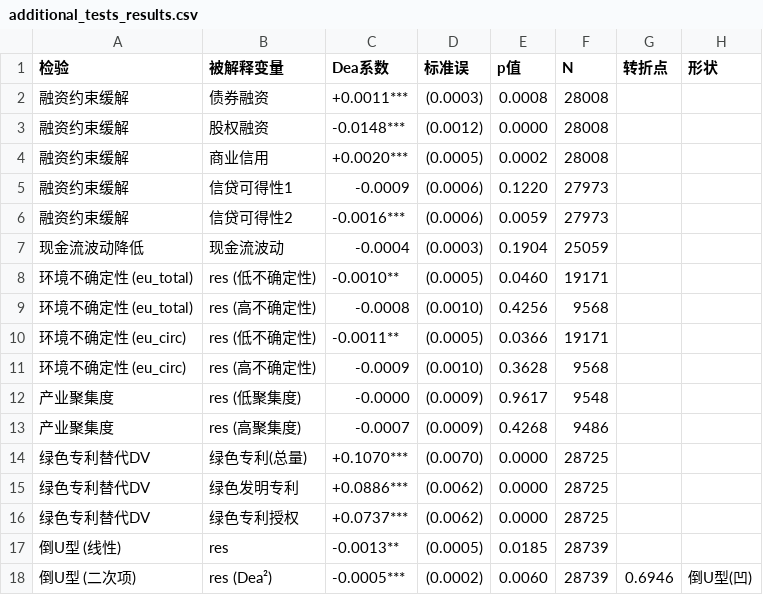
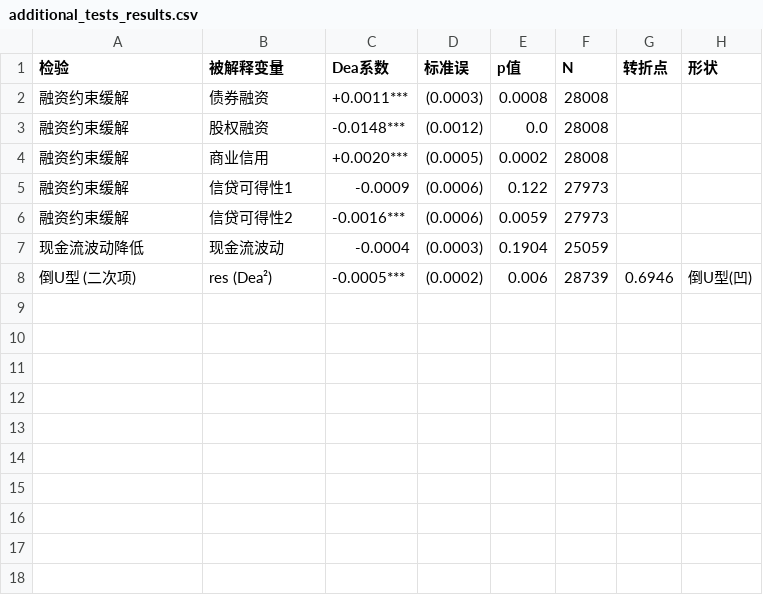
Before and after one commit to sz2108631-max/dea-replication, a CSV file: output/additional_tests_results.csv, drawn as a sheet.

```diff
--- a/output/additional_tests_results.csv
+++ b/output/additional_tests_results.csv
@@ -2,17 +2,7 @@
 融资约束缓解,债券融资,+0.0011***,(0.0003),0.0008,28008,,
-融资约束缓解,股权融资,-0.0148***,(0.0012),0.0000,28008,,
+融资约束缓解,股权融资,-0.0148***,(0.0012),0.0,28008,,
 融资约束缓解,商业信用,+0.0020***,(0.0005),0.0002,28008,,
-融资约束缓解,信贷可得性1,-0.0009,(0.0006),0.1220,27973,,
+融资约束缓解,信贷可得性1,-0.0009,(0.0006),0.122,27973,,
 融资约束缓解,信贷可得性2,-0.0016***,(0.0006),0.0059,27973,,
 现金流波动降低,现金流波动,-0.0004,(0.0003),0.1904,25059,,
-环境不确定性 (eu_total),res (低不确定性),-0.0010**,(0.0005),0.0460,19171,,
-环境不确定性 (eu_total),res (高不确定性),-0.0008,(0.0010),0.4256,9568,,
-环境不确定性 (eu_circ),res (低不确定性),-0.0011**,(0.0005),0.0366,19171,,
-环境不确定性 (eu_circ),res (高不确定性),-0.0009,(0.0010),0.3628,9568,,
-产业聚集度,res (低聚集度),-0.0000,(0.0009),0.9617,9548,,
-产业聚集度,res (高聚集度),-0.0007,(0.0009),0.4268,9486,,
-绿色专利替代DV,绿色专利(总量),+0.1070***,(0.0070),0.0000,28725,,
-绿色专利替代DV,绿色发明专利,+0.0886***,(0.0062),0.0000,28725,,
-绿色专利替代DV,绿色专利授权,+0.0737***,(0.0062),0.0000,28725,,
-倒U型 (线性),res,-0.0013**,(0.0005),0.0185,28739,,
-倒U型 (二次项),res (Dea²),-0.0005***,(0.0002),0.0060,28739,0.6946,倒U型(凹)
+倒U型 (二次项),res (Dea²),-0.0005***,(0.0002),0.006,28739,0.6946,倒U型(凹)
```
Also changed, not shown: 2 other files.
